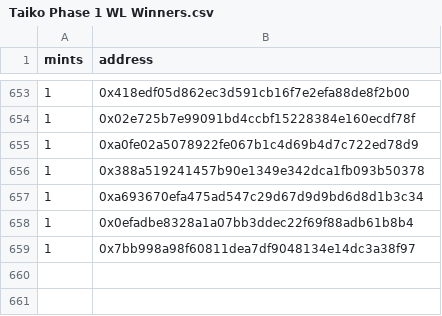
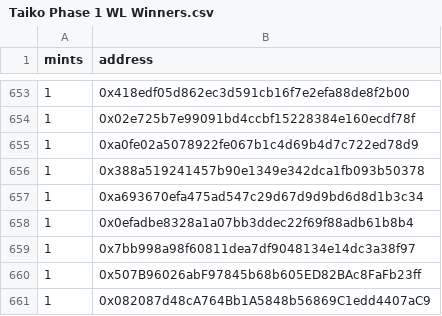
Before and after one commit to taikoxyz/operations, a CSV file: taikoons-whitelist/Taiko Phase 1 WL Winners.csv, drawn as a sheet; only a part is shown, gaps mark what is left out; the diff names each change by its address in the sheet, - before the commit and + after, or states it on an @@ line.

Commit message:
added missing addresses

```diff
--- a/taikoons-whitelist/Taiko Phase 1 WL Winners.csv
+++ b/taikoons-whitelist/Taiko Phase 1 WL Winners.csv
+row 660: 1 | 0x507B96026abF97845b68b605ED82BAc8FaFb23ff
+row 661: 1 | 0x082087d48cA764Bb1A5848b56869C1edd4407aC9
```
